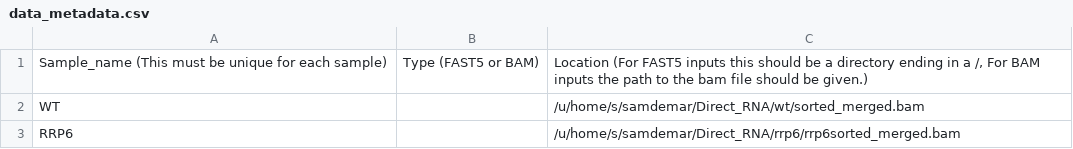
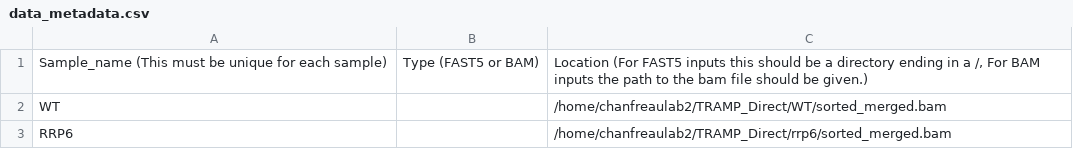
Before and after one commit to SamDeMario-lab/NanoBlot, a CSV file: user_input_files/data_metadata.csv, drawn as a sheet.

```diff
--- a/user_input_files/data_metadata.csv
+++ b/user_input_files/data_metadata.csv
@@ -1,3 +1,3 @@
 Sample_name (This must be unique for each sample)	Type (FAST5 or BAM)	Location (For FAST5 inputs this should be a directory ending in a /, For BAM inputs the path to the bam file should be given.)
-WT		/u/home/s/samdemar/Direct_RNA/wt/sorted_merged.bam
-RRP6		/u/home/s/samdemar/Direct_RNA/rrp6/rrp6sorted_merged.bam
+WT		/home/chanfreaulab2/TRAMP_Direct/WT/sorted_merged.bam
+RRP6		/home/chanfreaulab2/TRAMP_Direct/rrp6/sorted_merged.bam
```
Also changed, not shown: 5 other files.
